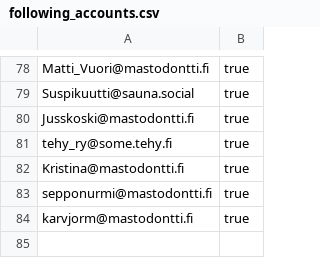
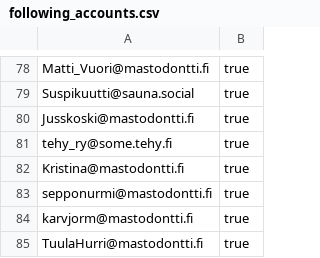
Before and after one commit to ronilaukkarinen/finnish-mastodon-users, a CSV file: following_accounts.csv, drawn as a sheet; only a part is shown, gaps mark what is left out.

Commit message:
Add TuulaHurri@mastodontti.fi

```diff
--- a/following_accounts.csv
+++ b/following_accounts.csv
@@ -84 +84,2 @@ sepponurmi@mastodontti.fi, true
 karvjorm@mastodontti.fi, true
+TuulaHurri@mastodontti.fi, true
```
Also changed, not shown: 1 other file.
